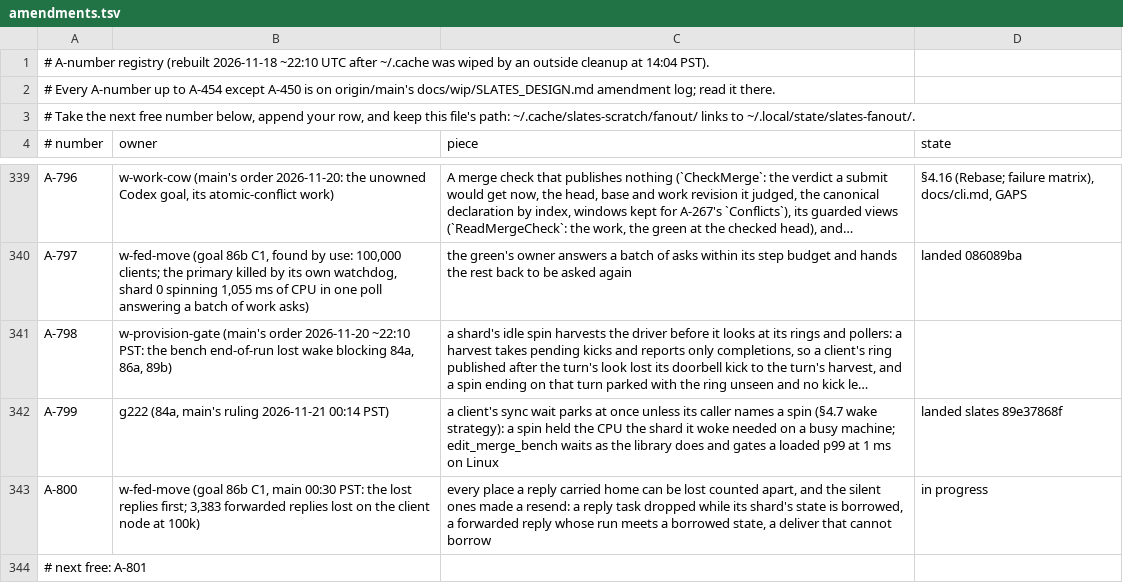
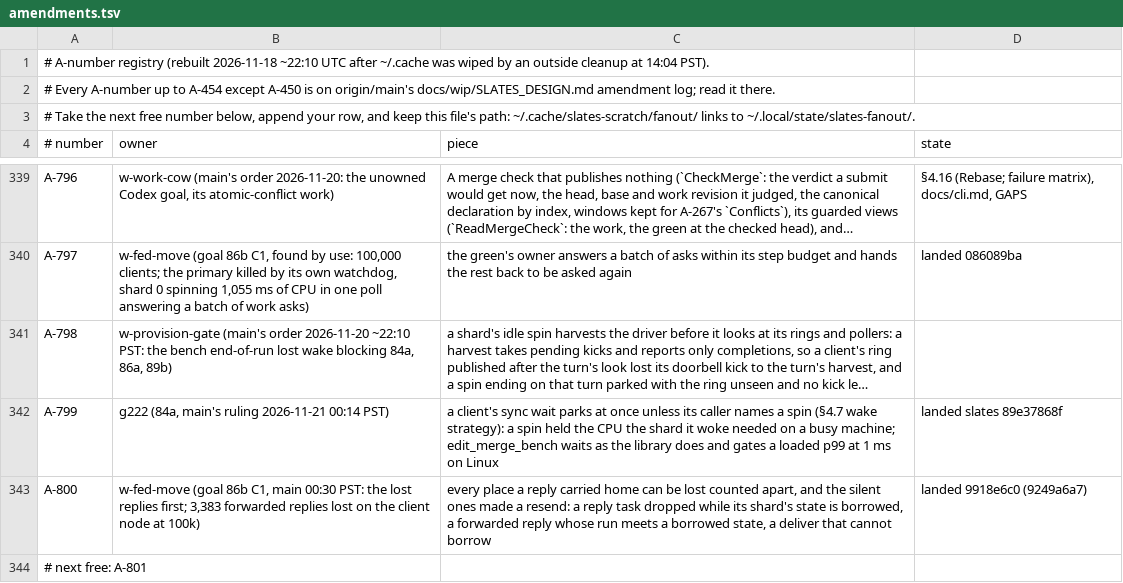
Before and after one commit to hyper-light/slates, a TSV file: amendments.tsv, drawn as a sheet; only a part is shown, gaps mark what is left out; long unchanged cells end in …; the diff names each change by its address in the sheet, - before the commit and + after, or states it on an @@ line.

Commit message:
w-fed-move: A-800 landed (9918e6c0); counters note for main; progress

```diff
--- a/amendments.tsv
+++ b/amendments.tsv
-D343 (state): in progress
+D343 (state): landed 9918e6c0 (9249a6a7)
```
Also changed, not shown: 2 other files.
